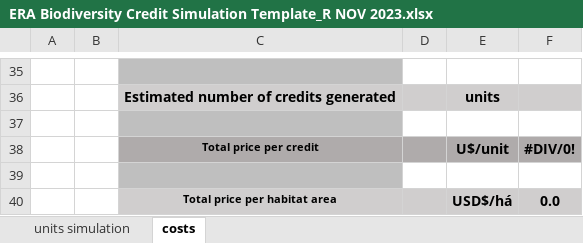
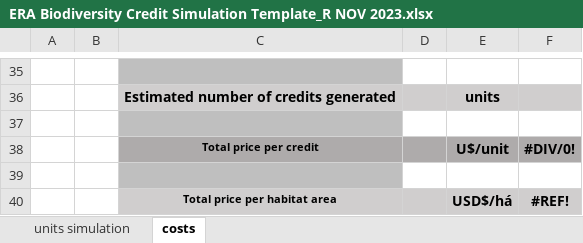
Before and after one commit to regen-network/regen-registry-methodology-library, an Excel workbook: .gitbook/assets/ERA Biodiversity Credit Simulation Template_R NOV 2023.xlsx, sheet costs, drawn as a sheet; only a part is shown, gaps mark what is left out; values as stored, in another font and other column widths than the file's, no borders; charts and pictures not drawn; the diff names each change by its address in the sheet, - before the commit and + after, or states it on an @@ line.

Commit message:
GITBOOK-115: change request with no subject merged in GitBook

```diff
--- a/.gitbook/assets/ERA Biodiversity Credit Simulation Template_R NOV 2023.xlsx (sheet costs)
+++ b/.gitbook/assets/ERA Biodiversity Credit Simulation Template_R NOV 2023.xlsx (sheet costs)
-F40: 0.0
+F40: #REF!
```
Also changed, not shown: charts or pictures, 3 other files.
